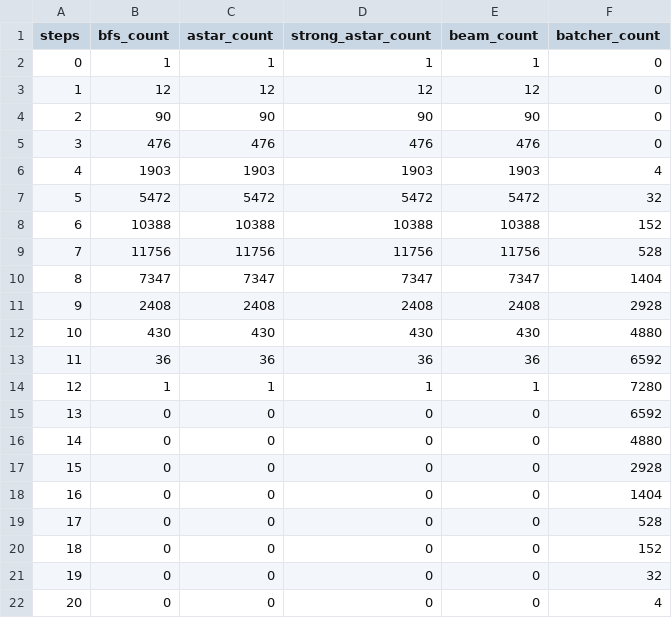
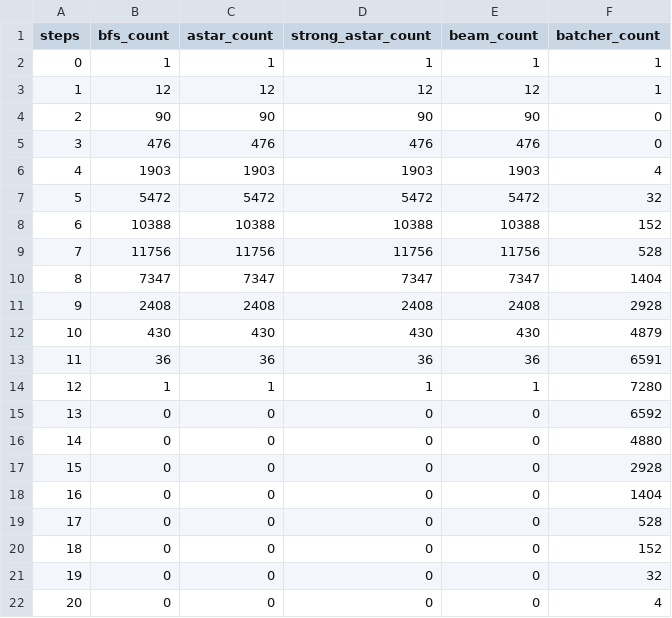
Before and after one commit to KamiTing/hypercube-token-swapping-q3, a CSV file: output/step_distribution.csv, drawn as a sheet.

```diff
--- a/output/step_distribution.csv
+++ b/output/step_distribution.csv
@@ -1,4 +1,4 @@
 steps,bfs_count,astar_count,strong_astar_count,beam_count,batcher_count
-0,1,1,1,1,0
-1,12,12,12,12,0
+0,1,1,1,1,1
+1,12,12,12,12,1
 2,90,90,90,90,0
@@ -11,4 +11,4 @@ steps,bfs_count,astar_count,strong_astar_count,beam_count,batcher_count
 9,2408,2408,2408,2408,2928
-10,430,430,430,430,4880
-11,36,36,36,36,6592
+10,430,430,430,430,4879
+11,36,36,36,36,6591
 12,1,1,1,1,7280
```
Also changed, not shown: output/step_distribution_summary.csv, 9 other files.
